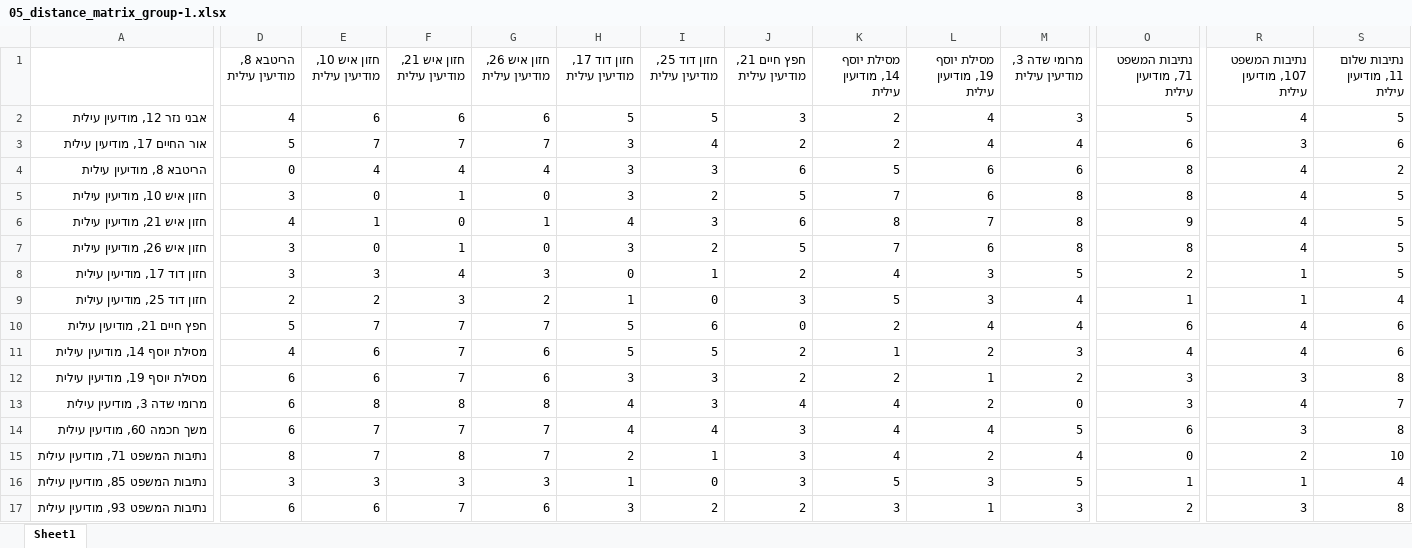
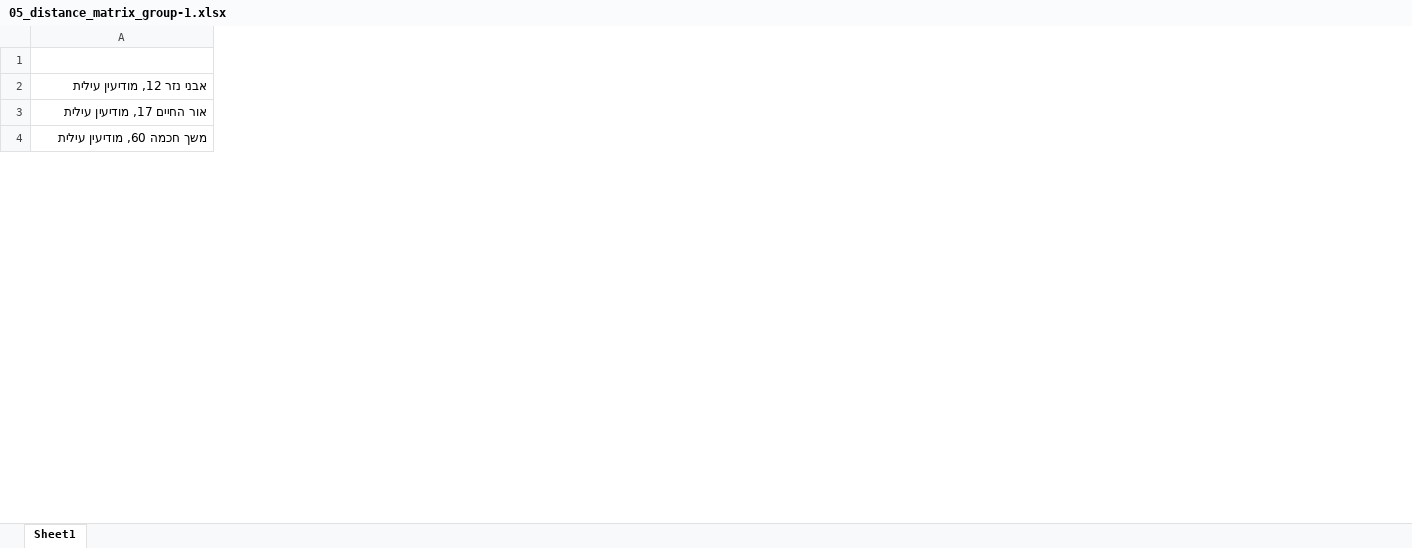
Before and after one commit to talyaharband/routecraft, an Excel workbook: addresses/mock_google_data_const/distance_matrices/05_distance_matrix_group-1.xlsx, sheet Sheet1, drawn as a sheet; only a part is shown, gaps mark what is left out; values as stored, in another font and other column widths than the file's, no borders; removed rows and columns are numbered as before the commit, all else as after; rows hold the shown columns only; the diff covers the shown part only; the diff names each change by its address in the sheet, - before the commit and + after, or states it on an @@ line.

```diff
--- a/addresses/mock_google_data_const/distance_matrices/05_distance_matrix_group-1.xlsx (sheet Sheet1)
+++ b/addresses/mock_google_data_const/distance_matrices/05_distance_matrix_group-1.xlsx (sheet Sheet1)
-column D (הריטבא 8, מודיעין עילית), rows 2-3: 4 | 5; row 14: 6
-column E (חזון איש 10, מודיעין עילית), rows 2-3: 6 | 7; row 14: 7
-column F (חזון איש 21, מודיעין עילית), rows 2-3: 6 | 7; row 14: 7
-column G (חזון איש 26, מודיעין עילית), rows 2-3: 6 | 7; row 14: 7
-column H (חזון דוד 17, מודיעין עילית), rows 2-3: 5 | 3; row 14: 4
-column I (חזון דוד 25, מודיעין עילית), rows 2-3: 5 | 4; row 14: 4
-column J (חפץ חיים 21, מודיעין עילית), rows 2-3: 3 | 2; row 14: 3
-column K (מסילת יוסף 14, מודיעין עילית), rows 2-3: 2 | 2; row 14: 4
-column L (מסילת יוסף 19, מודיעין עילית), rows 2-3: 4 | 4; row 14: 4
-column M (מרומי שדה 3, מודיעין עילית), rows 2-3: 3 | 4; row 14: 5
-column O (נתיבות המשפט 71, מודיעין עילית), rows 2-3: 5 | 6; row 14: 6
-column R (נתיבות המשפט 107, מודיעין עילית), rows 2-3: 4 | 3; row 14: 3
-column S (נתיבות שלום 11, מודיעין עילית), rows 2-3: 5 | 6; row 14: 8
-row 4: הריטבא 8, מודיעין עילית | 0 | 4 | 4 | 4 | 3 | 3 | 6 | 5 | 6 | 6 | 8 | 4 | 2
-row 5: חזון איש 10, מודיעין עילית | 3 | 0 | 1 | 0 | 3 | 2 | 5 | 7 | 6 | 8 | 8 | 4 | 5
-row 6: חזון איש 21, מודיעין עילית | 4 | 1 | 0 | 1 | 4 | 3 | 6 | 8 | 7 | 8 | 9 | 4 | 5
-row 7: חזון איש 26, מודיעין עילית | 3 | 0 | 1 | 0 | 3 | 2 | 5 | 7 | 6 | 8 | 8 | 4 | 5
-row 8: חזון דוד 17, מודיעין עילית | 3 | 3 | 4 | 3 | 0 | 1 | 2 | 4 | 3 | 5 | 2 | 1 | 5
-row 9: חזון דוד 25, מודיעין עילית | 2 | 2 | 3 | 2 | 1 | 0 | 3 | 5 | 3 | 4 | 1 | 1 | 4
-row 10: חפץ חיים 21, מודיעין עילית | 5 | 7 | 7 | 7 | 5 | 6 | 0 | 2 | 4 | 4 | 6 | 4 | 6
-row 11: מסילת יוסף 14, מודיעין עילית | 4 | 6 | 7 | 6 | 5 | 5 | 2 | 1 | 2 | 3 | 4 | 4 | 6
-row 12: מסילת יוסף 19, מודיעין עילית | 6 | 6 | 7 | 6 | 3 | 3 | 2 | 2 | 1 | 2 | 3 | 3 | 8
-row 13: מרומי שדה 3, מודיעין עילית | 6 | 8 | 8 | 8 | 4 | 3 | 4 | 4 | 2 | 0 | 3 | 4 | 7
-row 15: נתיבות המשפט 71, מודיעין עילית | 8 | 7 | 8 | 7 | 2 | 1 | 3 | 4 | 2 | 4 | 0 | 2 | 10
-row 16: נתיבות המשפט 85, מודיעין עילית | 3 | 3 | 3 | 3 | 1 | 0 | 3 | 5 | 3 | 5 | 1 | 1 | 4
-row 17: נתיבות המשפט 93, מודיעין עילית | 6 | 6 | 7 | 6 | 3 | 2 | 2 | 3 | 1 | 3 | 2 | 3 | 8
```
Also changed, not shown: 3 added rows, 7 removed rows, 4 removed columns and 48 edited cells elsewhere in this sheet, addresses/good_addresses.xlsx, addresses/mock_google_data_const/distance_coords_cache.xlsx, 6 other files.
